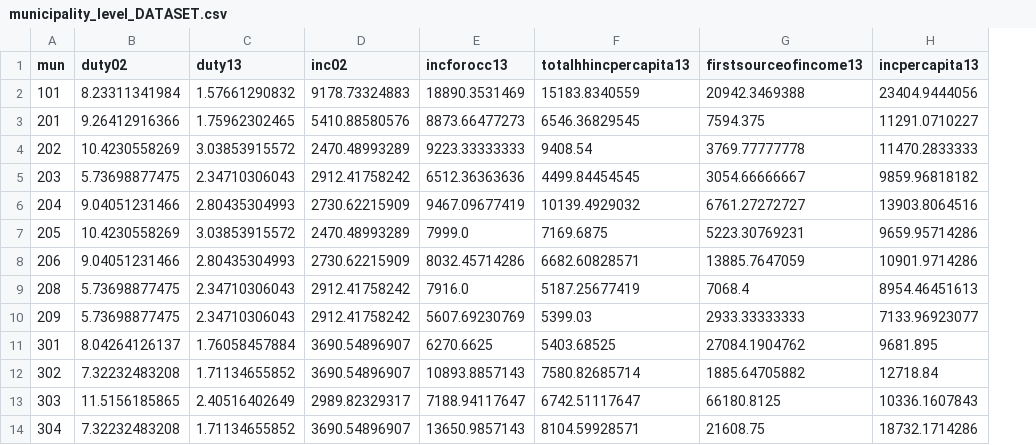
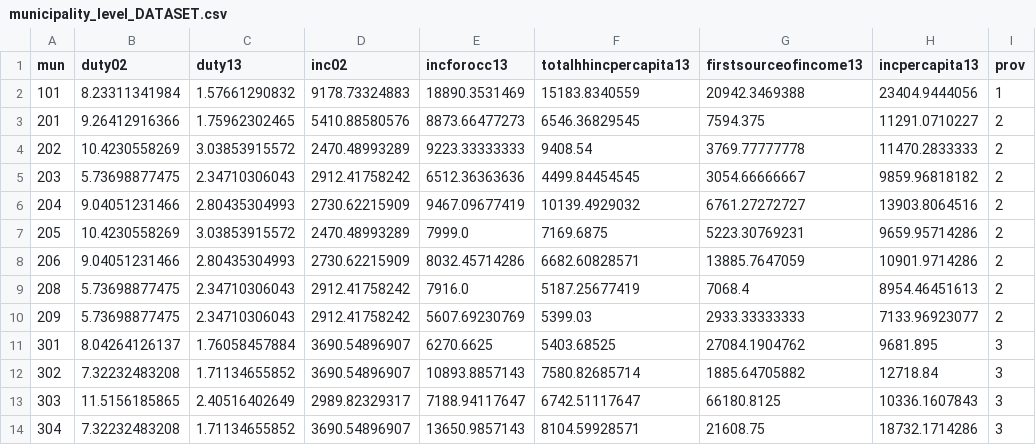
Before and after one commit to jaysayre/cafta-dr, a CSV file: Output/municipality_level_DATASET.csv, drawn as a sheet; only a part is shown; the diff names each change by its address in the sheet, - before the commit and + after, or states it on an @@ line.

```diff
--- a/Output/municipality_level_DATASET.csv
+++ b/Output/municipality_level_DATASET.csv
+column I (prov), rows 2-14: 1 | 2 | 2 | 2 | 2 | 2 | 2 | 2 | 2 | 3 | 3 | 3 | 3
```
Also changed, not shown: 2 other files.
